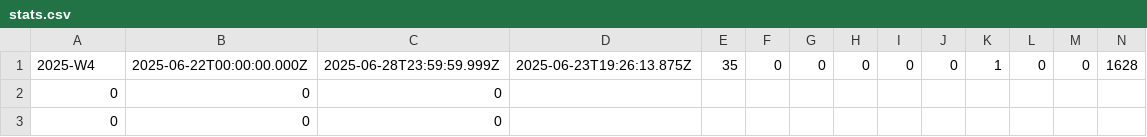
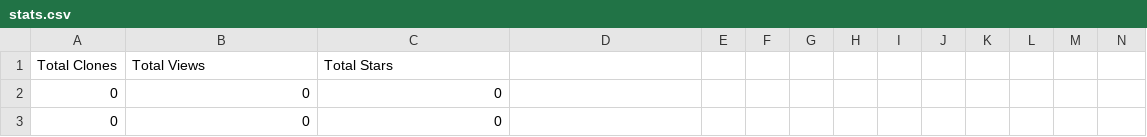
Before and after one commit to Open-WP-Club/.github, a CSV file: stats.csv, drawn as a sheet; only a part is shown; removed rows and columns are numbered as before the commit, all else as after; rows hold the shown columns only; the diff names each change by its address in the sheet, - before the commit and + after, or states it on an @@ line.

Commit message:
Simplify fork tracking summary metrics
Reduce the `track-forks` workflow summary output to only `total_clones`, `total_views`, and `total_stars` by removing derived aggregate calculations from repo traffic data. Update `stats.csv` to match the new 3-column schema with the corresponding header.

```diff
--- a/stats.csv
+++ b/stats.csv
-row 1: 2025-W4 | 2025-06-22T00:00:00.000Z | 2025-06-28T23:59:59.999Z | 2025-06-23T19:26:13.875Z | 35 | 0 | 0 | 0 | 0 | 0 | 1 | 0 | 0 | 1628
+row 1: Total Clones | Total Views | Total Stars
```
Also changed, not shown: downloads.csv, 2 other files.
